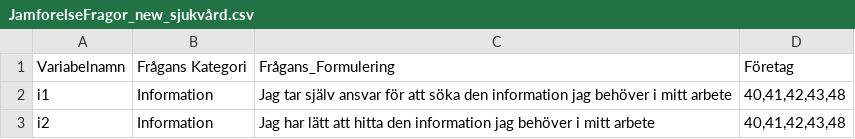
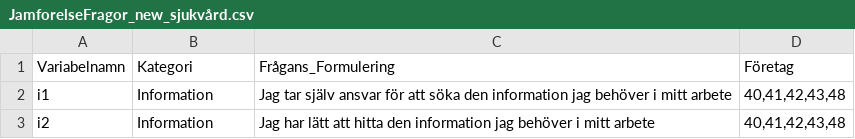
Before and after one commit to Oggestor/Uppsats, a CSV file: JamforelseFragor_new_sjukvård.csv, drawn as a sheet; only a part is shown.

Commit message:
Update JamforelseFragor_new_sjukvård.csv

```diff
--- a/JamforelseFragor_new_sjukvård.csv
+++ b/JamforelseFragor_new_sjukvård.csv
@@ -1,2 +1,2 @@
-Variabelnamn,Frågans Kategori,Frågans_Formulering,Företag
+Variabelnamn,Kategori,Frågans_Formulering,Företag
 i1,Information,Jag tar själv ansvar för att söka den information jag behöver i mitt arbete,"40,41,42,43,48"
```
